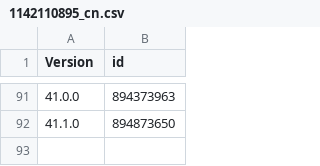
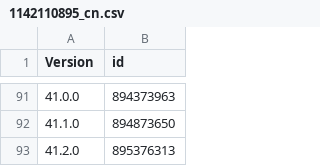
Before and after one commit to pastnm/cac_bark, a CSV file: Library/Record/com.nan.cac/1142110895_cn.csv, drawn as a sheet; only a part is shown, gaps mark what is left out; the diff names each change by its address in the sheet, - before the commit and + after, or states it on an @@ line.

```diff
--- a/Library/Record/com.nan.cac/1142110895_cn.csv
+++ b/Library/Record/com.nan.cac/1142110895_cn.csv
+row 93: 41.2.0 | 895376313
```
Also changed, not shown: 1 other file.
